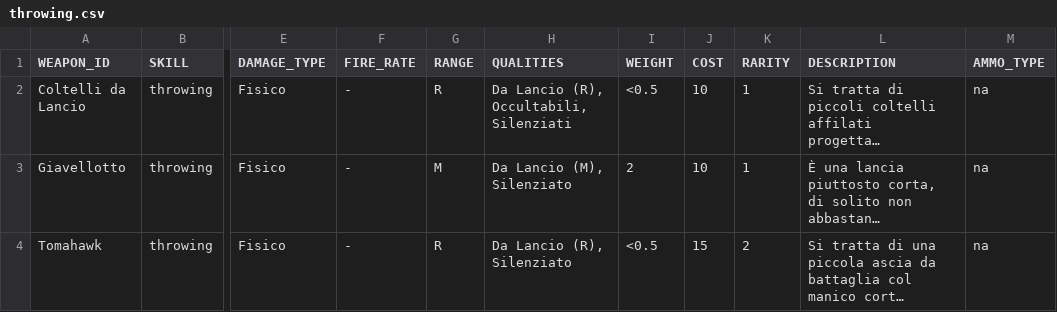
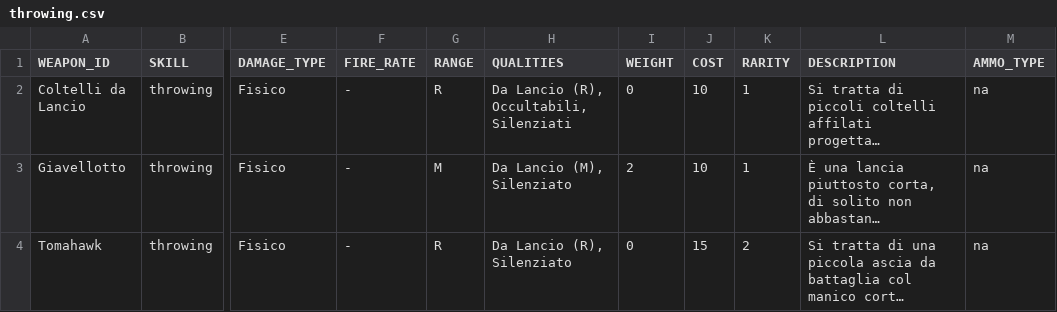
Before and after one commit to vittoema96/vittoema96.github.io, a CSV file: data/weapons/throwing.csv, drawn as a sheet; only a part is shown, gaps mark what is left out; long unchanged cells end in …; the diff names each change by its address in the sheet, - before the commit and + after, or states it on an @@ line.

```diff
--- a/data/weapons/throwing.csv
+++ b/data/weapons/throwing.csv
-I2 (WEIGHT): <0.5
+I2 (WEIGHT): 0
-I4 (WEIGHT): <0.5
+I4 (WEIGHT): 0
```
Also changed, not shown: data/weapons/explosives.csv, data/weapons/meleeWeapons.csv, 9 other files.
